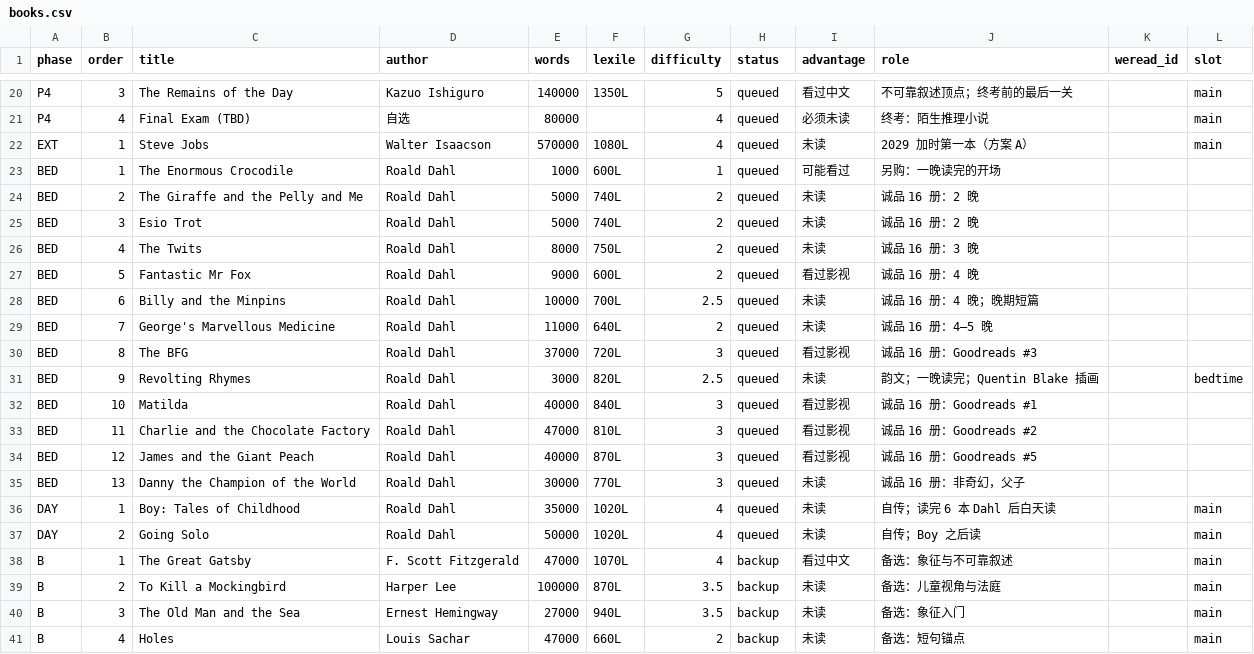
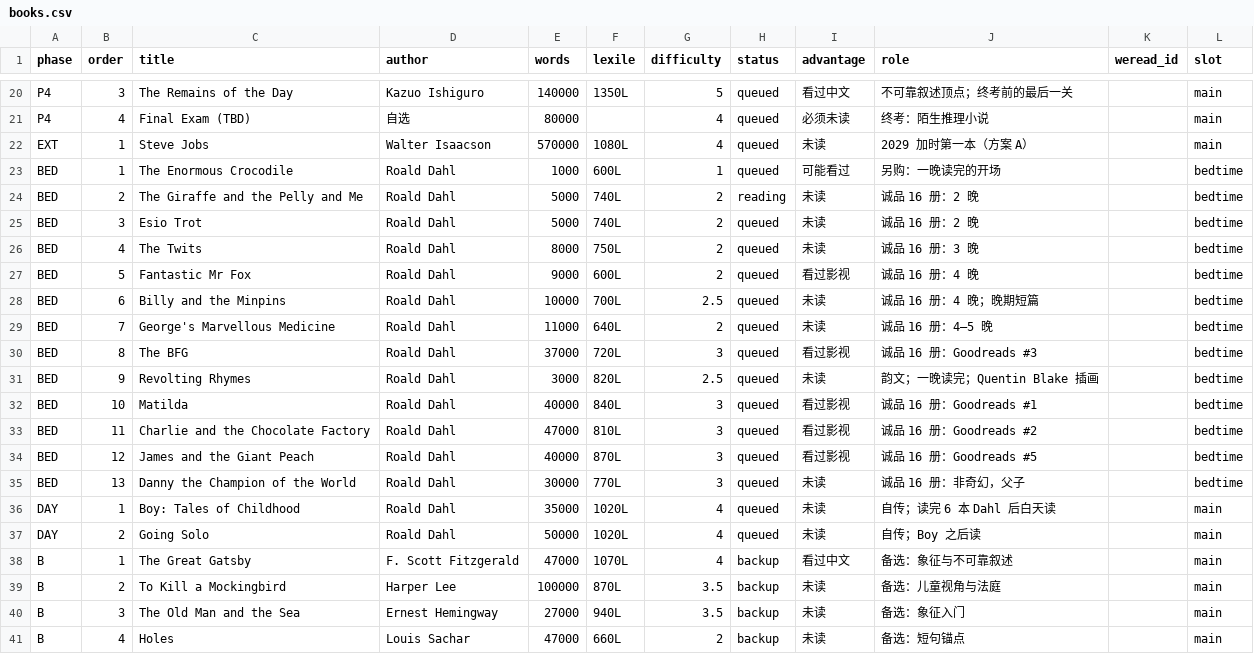
Before and after one commit to qiaoin/reed, a CSV file: books.csv, drawn as a sheet; only a part is shown, gaps mark what is left out.

```diff
--- a/books.csv
+++ b/books.csv
@@ -22,15 +22,15 @@ P4,4,Final Exam (TBD),自选,80000,,4,queued,必须未读,终考：陌生推理
 EXT,1,Steve Jobs,Walter Isaacson,570000,1080L,4,queued,未读,2029 加时第一本（方案 A）,,main
-BED,1,The Enormous Crocodile,Roald Dahl,1000,600L,1,queued,可能看过,另购：一晚读完的开场,,
-BED,2,The Giraffe and the Pelly and Me,Roald Dahl,5000,740L,2,queued,未读,诚品 16 册：2 晚,,
-BED,3,Esio Trot,Roald Dahl,5000,740L,2,queued,未读,诚品 16 册：2 晚,,
-BED,4,The Twits,Roald Dahl,8000,750L,2,queued,未读,诚品 16 册：3 晚,,
-BED,5,Fantastic Mr Fox,Roald Dahl,9000,600L,2,queued,看过影视,诚品 16 册：4 晚,,
-BED,6,Billy and the Minpins,Roald Dahl,10000,700L,2.5,queued,未读,诚品 16 册：4 晚；晚期短篇,,
-BED,7,George's Marvellous Medicine,Roald Dahl,11000,640L,2,queued,未读,诚品 16 册：4–5 晚,,
-BED,8,The BFG,Roald Dahl,37000,720L,3,queued,看过影视,诚品 16 册：Goodreads #3,,
+BED,1,The Enormous Crocodile,Roald Dahl,1000,600L,1,queued,可能看过,另购：一晚读完的开场,,bedtime
+BED,2,The Giraffe and the Pelly and Me,Roald Dahl,5000,740L,2,reading,未读,诚品 16 册：2 晚,,bedtime
+BED,3,Esio Trot,Roald Dahl,5000,740L,2,queued,未读,诚品 16 册：2 晚,,bedtime
+BED,4,The Twits,Roald Dahl,8000,750L,2,queued,未读,诚品 16 册：3 晚,,bedtime
+BED,5,Fantastic Mr Fox,Roald Dahl,9000,600L,2,queued,看过影视,诚品 16 册：4 晚,,bedtime
+BED,6,Billy and the Minpins,Roald Dahl,10000,700L,2.5,queued,未读,诚品 16 册：4 晚；晚期短篇,,bedtime
+BED,7,George's Marvellous Medicine,Roald Dahl,11000,640L,2,queued,未读,诚品 16 册：4–5 晚,,bedtime
+BED,8,The BFG,Roald Dahl,37000,720L,3,queued,看过影视,诚品 16 册：Goodreads #3,,bedtime
 BED,9,Revolting Rhymes,Roald Dahl,3000,820L,2.5,queued,未读,韵文；一晚读完；Quentin Blake 插画,,bedtime
-BED,10,Matilda,Roald Dahl,40000,840L,3,queued,看过影视,诚品 16 册：Goodreads #1,,
-BED,11,Charlie and the Chocolate Factory,Roald Dahl,47000,810L,3,queued,看过影视,诚品 16 册：Goodreads #2,,
-BED,12,James and the Giant Peach,Roald Dahl,40000,870L,3,queued,看过影视,诚品 16 册：Goodreads #5,,
-BED,13,Danny the Champion of the World,Roald Dahl,30000,770L,3,queued,未读,诚品 16 册：非奇幻，父子,,
+BED,10,Matilda,Roald Dahl,40000,840L,3,queued,看过影视,诚品 16 册：Goodreads #1,,bedtime
+BED,11,Charlie and the Chocolate Factory,Roald Dahl,47000,810L,3,queued,看过影视,诚品 16 册：Goodreads #2,,bedtime
+BED,12,James and the Giant Peach,Roald Dahl,40000,870L,3,queued,看过影视,诚品 16 册：Goodreads #5,,bedtime
+BED,13,Danny the Champion of the World,Roald Dahl,30000,770L,3,queued,未读,诚品 16 册：非奇幻，父子,,bedtime
 DAY,1,Boy: Tales of Childhood,Roald Dahl,35000,1020L,4,queued,未读,自传；读完 6 本 Dahl 后白天读,,main
```
Also changed, not shown: log/reading-log.csv, log/weread-marks.csv, 8 other files.
